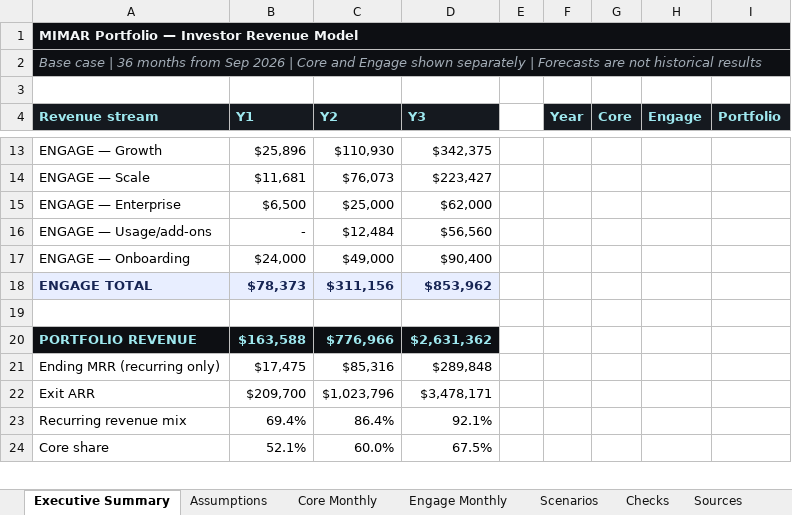
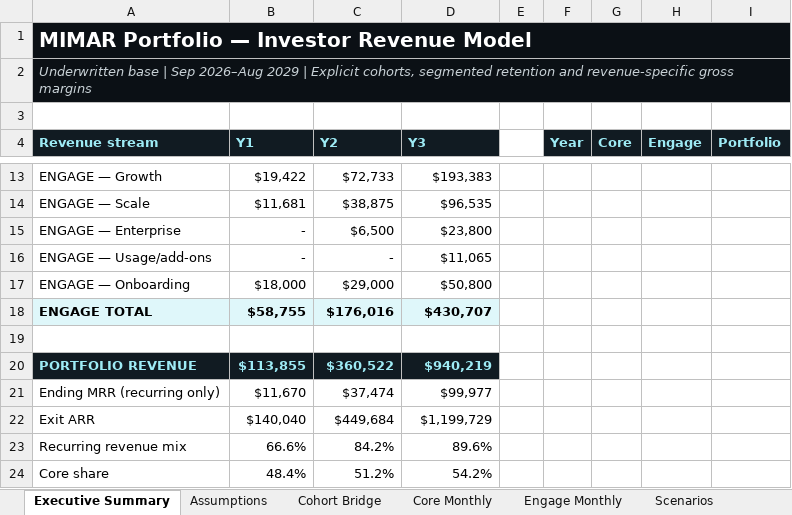
Before and after one commit to MIMAR-AI/mimar-investor-landing, an Excel workbook: assets/MIMAR_Investor_Revenue_Model_2026-08-28.xlsx, sheet Executive Summary, drawn as a sheet; only a part is shown, gaps mark what is left out; values as stored, in another font and other column widths than the file's, no borders; charts and pictures not drawn; the diff covers the shown part only; the diff names each change by its address in the sheet, - before the commit and + after, or states it on an @@ line.

Commit message:
Rebuild investor forecast with cohort retention

```diff
--- a/assets/MIMAR_Investor_Revenue_Model_2026-08-28.xlsx (sheet Executive Summary)
+++ b/assets/MIMAR_Investor_Revenue_Model_2026-08-28.xlsx (sheet Executive Summary)
+sheet tab: Cohort Bridge
@@ A1 text size: larger @@
-B1:I2 fill: none
+B1:I2 fill: #0B1015
-A2 (Revenue stream): Base case | 36 months from Sep 2026 | Core and Engage shown separately | Forecasts are not historical results
+A2 (Revenue stream): Underwritten base | Sep 2026–Aug 2029 | Explicit cohorts, segmented retention and revenue-specific gross margins
-A2 text colour: #A2ACB6
+A2 text colour: #C8D1D6
-B13 (Y1): $25,896
+B13 (Y1): $19,422
-C13 (Y2): $110,930
+C13 (Y2): $72,733
-D13 (Y3): $342,375
+D13 (Y3): $193,383
-C14 (Y2): $76,073
+C14 (Y2): $38,875
-D14 (Y3): $223,427
+D14 (Y3): $96,535
-B15 (Y1): $6,500
+B15 (Y1): -
-C15 (Y2): $25,000
+C15 (Y2): $6,500
-D15 (Y3): $62,000
+D15 (Y3): $23,800
-C16 (Y2): $12,484
+C16 (Y2): -
-D16 (Y3): $56,560
+D16 (Y3): $11,065
-B17 (Y1): $24,000
+B17 (Y1): $18,000
-C17 (Y2): $49,000
+C17 (Y2): $29,000
-D17 (Y3): $90,400
+D17 (Y3): $50,800
-A18:D18 text colour: #172554
+A18:D18 text colour: black
-B18 (Y1): $78,373
+B18 (Y1): $58,755
-C18 (Y2): $311,156
+C18 (Y2): $176,016
-D18 (Y3): $853,962
+D18 (Y3): $430,707
-B20 (Y1): $163,588
+B20 (Y1): $113,855
-C20 (Y2): $776,966
+C20 (Y2): $360,522
-D20 (Y3): $2,631,362
+D20 (Y3): $940,219
-B21 (Y1): $17,475
+B21 (Y1): $11,670
-C21 (Y2): $85,316
+C21 (Y2): $37,474
-D21 (Y3): $289,848
+D21 (Y3): $99,977
-B22 (Y1): $209,700
+B22 (Y1): $140,040
-C22 (Y2): $1,023,796
+C22 (Y2): $449,684
-D22 (Y3): $3,478,171
+D22 (Y3): $1,199,729
-B23 (Y1): 69.4%
+B23 (Y1): 66.6%
-C23 (Y2): 86.4%
+C23 (Y2): 84.2%
-D23 (Y3): 92.1%
+D23 (Y3): 89.6%
-B24 (Y1): 52.1%
+B24 (Y1): 48.4%
-C24 (Y2): 60.0%
+C24 (Y2): 51.2%
-D24 (Y3): 67.5%
+D24 (Y3): 54.2%
```
Also changed, not shown: 54 edited cells, cell formats and merged cells elsewhere in this sheet, sheet Engage Monthly, sheet Core Monthly, sheet Assumptions, sheet Scenarios, sheet Sources, sheet Checks, formulas that keep their value, charts or pictures, 1 other file.
